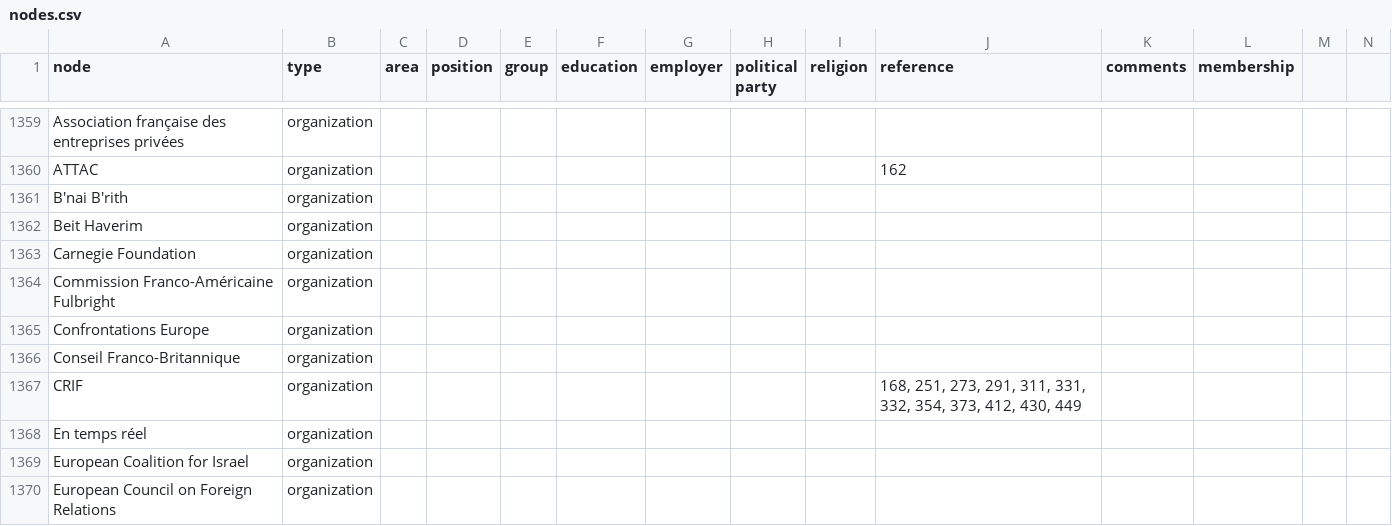
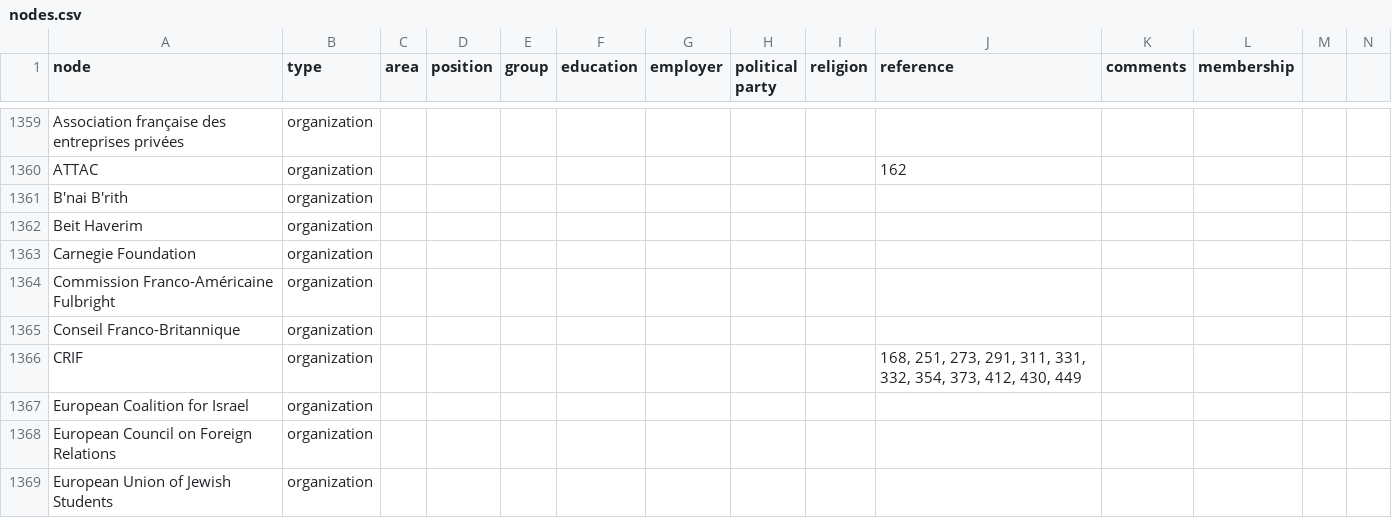
Before and after one commit to samuelgoujon/facta, a CSV file: data/nodes.csv, drawn as a sheet; only a part is shown, gaps mark what is left out; the shorter side is filled out with more unchanged rows; removed rows and columns are numbered as before the commit, all else as after; the diff covers the shown part only; the diff names each change by its address in the sheet, - before the commit and + after, or states it on an @@ line.

```diff
--- a/data/nodes.csv
+++ b/data/nodes.csv
-row 1365: Confrontations Europe | organization
-row 1368: En temps réel | organization
```
Also changed, not shown: 2 added rows, 4 removed rows and 7 edited cells elsewhere in this file, data/connections.csv.
